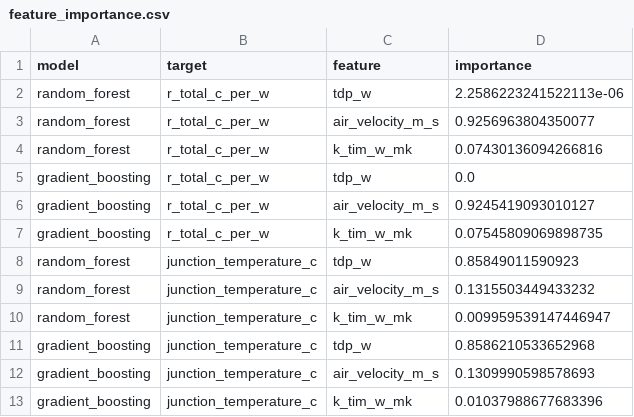
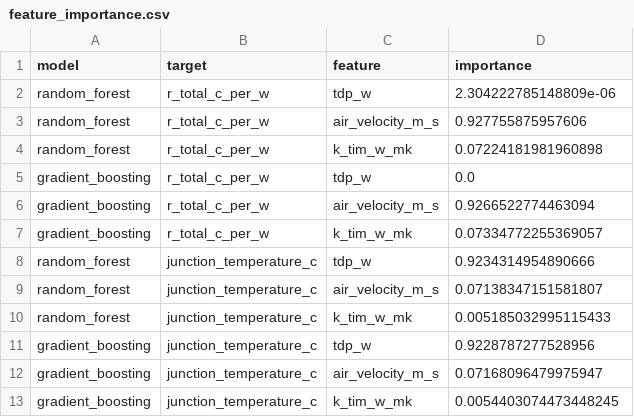
Before and after one commit to saisanthosharyan/Expert-Thermal-AI-Assessment, a CSV file: outputs/feature_importance.csv, drawn as a sheet.

Commit message:
Update thermal model, ML results and technical report

```diff
--- a/outputs/feature_importance.csv
+++ b/outputs/feature_importance.csv
@@ -1,13 +1,13 @@
 model,target,feature,importance
-random_forest,r_total_c_per_w,tdp_w,2.2586223241522113e-06
-random_forest,r_total_c_per_w,air_velocity_m_s,0.9256963804350077
-random_forest,r_total_c_per_w,k_tim_w_mk,0.07430136094266816
+random_forest,r_total_c_per_w,tdp_w,2.304222785148809e-06
+random_forest,r_total_c_per_w,air_velocity_m_s,0.927755875957606
+random_forest,r_total_c_per_w,k_tim_w_mk,0.07224181981960898
 gradient_boosting,r_total_c_per_w,tdp_w,0.0
-gradient_boosting,r_total_c_per_w,air_velocity_m_s,0.9245419093010127
-gradient_boosting,r_total_c_per_w,k_tim_w_mk,0.07545809069898735
-random_forest,junction_temperature_c,tdp_w,0.85849011590923
-random_forest,junction_temperature_c,air_velocity_m_s,0.1315503449433232
-random_forest,junction_temperature_c,k_tim_w_mk,0.009959539147446947
-gradient_boosting,junction_temperature_c,tdp_w,0.8586210533652968
-gradient_boosting,junction_temperature_c,air_velocity_m_s,0.1309990598578693
-gradient_boosting,junction_temperature_c,k_tim_w_mk,0.01037988677683396
+gradient_boosting,r_total_c_per_w,air_velocity_m_s,0.9266522774463094
+gradient_boosting,r_total_c_per_w,k_tim_w_mk,0.07334772255369057
+random_forest,junction_temperature_c,tdp_w,0.9234314954890666
+random_forest,junction_temperature_c,air_velocity_m_s,0.07138347151581807
+random_forest,junction_temperature_c,k_tim_w_mk,0.005185032995115433
+gradient_boosting,junction_temperature_c,tdp_w,0.9228787277528956
+gradient_boosting,junction_temperature_c,air_velocity_m_s,0.07168096479975947
+gradient_boosting,junction_temperature_c,k_tim_w_mk,0.0054403074473448245
```
Also changed, not shown: outputs/correlation_matrix.csv, outputs/model_metrics.csv, 16 other files.
